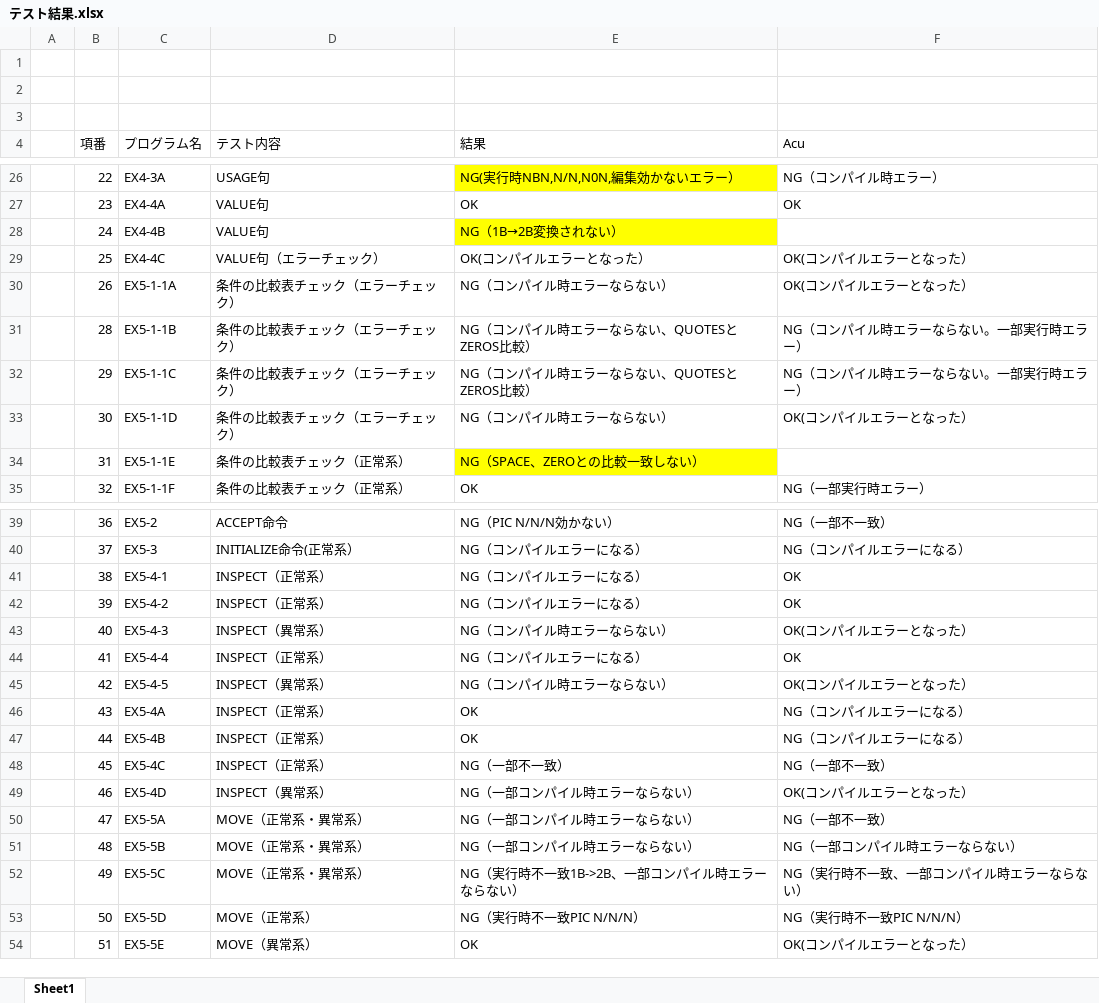
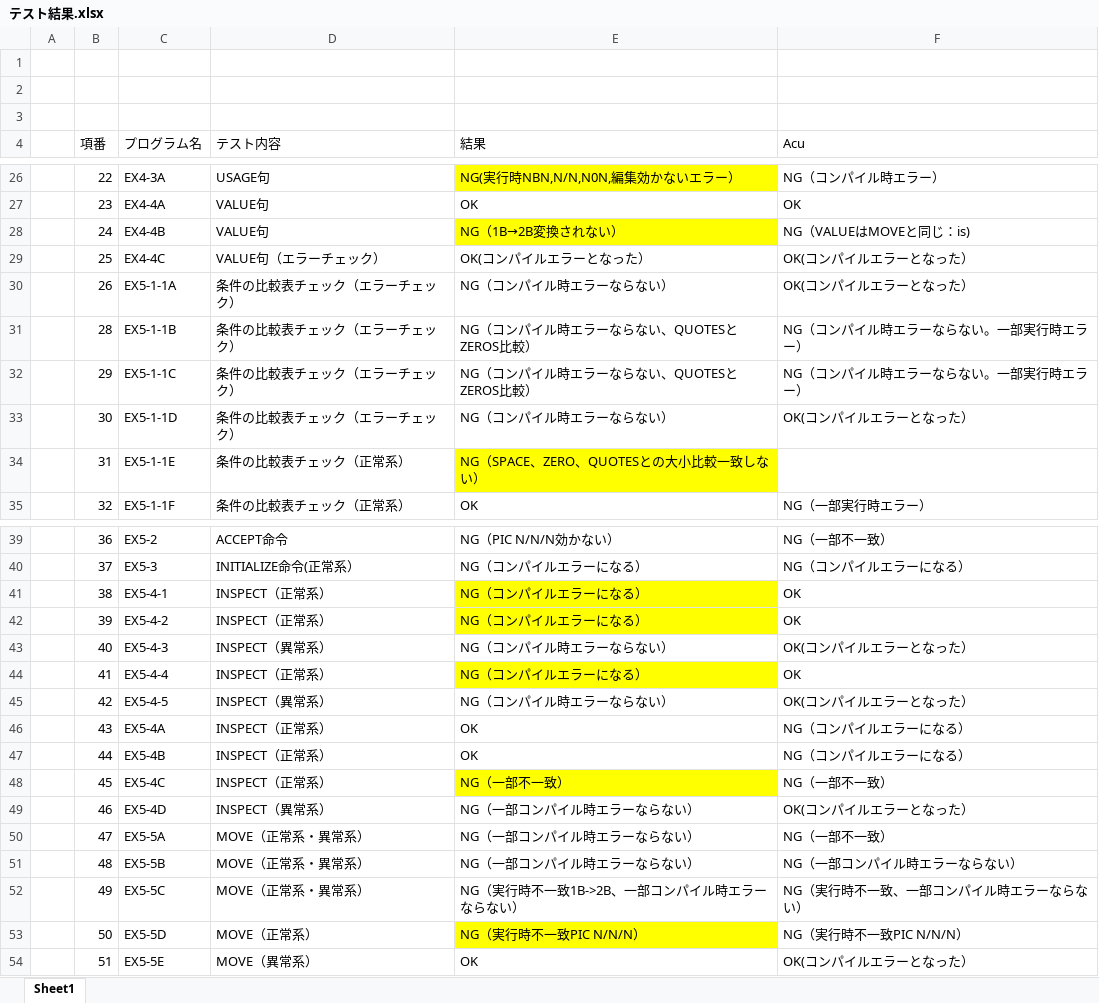
Before and after one commit to j1-ebisawa/mywork, an Excel workbook: Jpn_test/doc/テスト結果.xlsx, sheet Sheet1, drawn as a sheet; only a part is shown, gaps mark what is left out; values as stored, in another font and other column widths than the file's, no borders; the diff names each change by its address in the sheet, - before the commit and + after, or states it on an @@ line.

```diff
--- a/Jpn_test/doc/テスト結果.xlsx (sheet Sheet1)
+++ b/Jpn_test/doc/テスト結果.xlsx (sheet Sheet1)
-F28 (Acu): (empty)
+F28 (Acu): NG（VALUEはMOVEと同じ：is)
-E34 (結果): NG（SPACE、ZEROとの比較一致しない）
+E34 (結果): NG（SPACE、ZERO、QUOTESとの大小比較一致しない）
-E41:E42 fill: none
+E41:E42 fill: #FFFF00
-E44 fill: none
+E44 fill: #FFFF00
-E48 fill: none
+E48 fill: #FFFF00
-E53 fill: none
+E53 fill: #FFFF00
```
Also changed, not shown: 23 other files.
